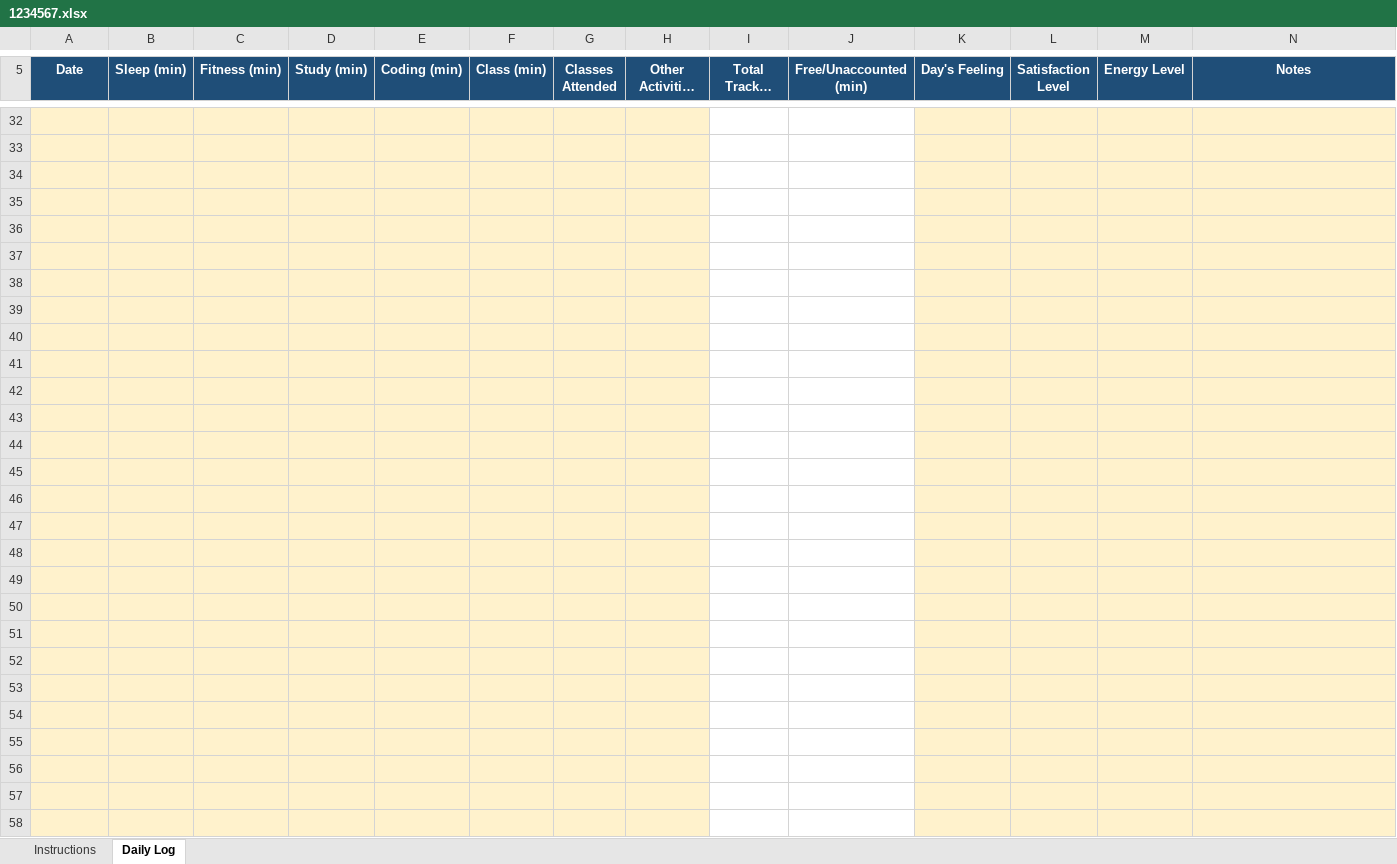
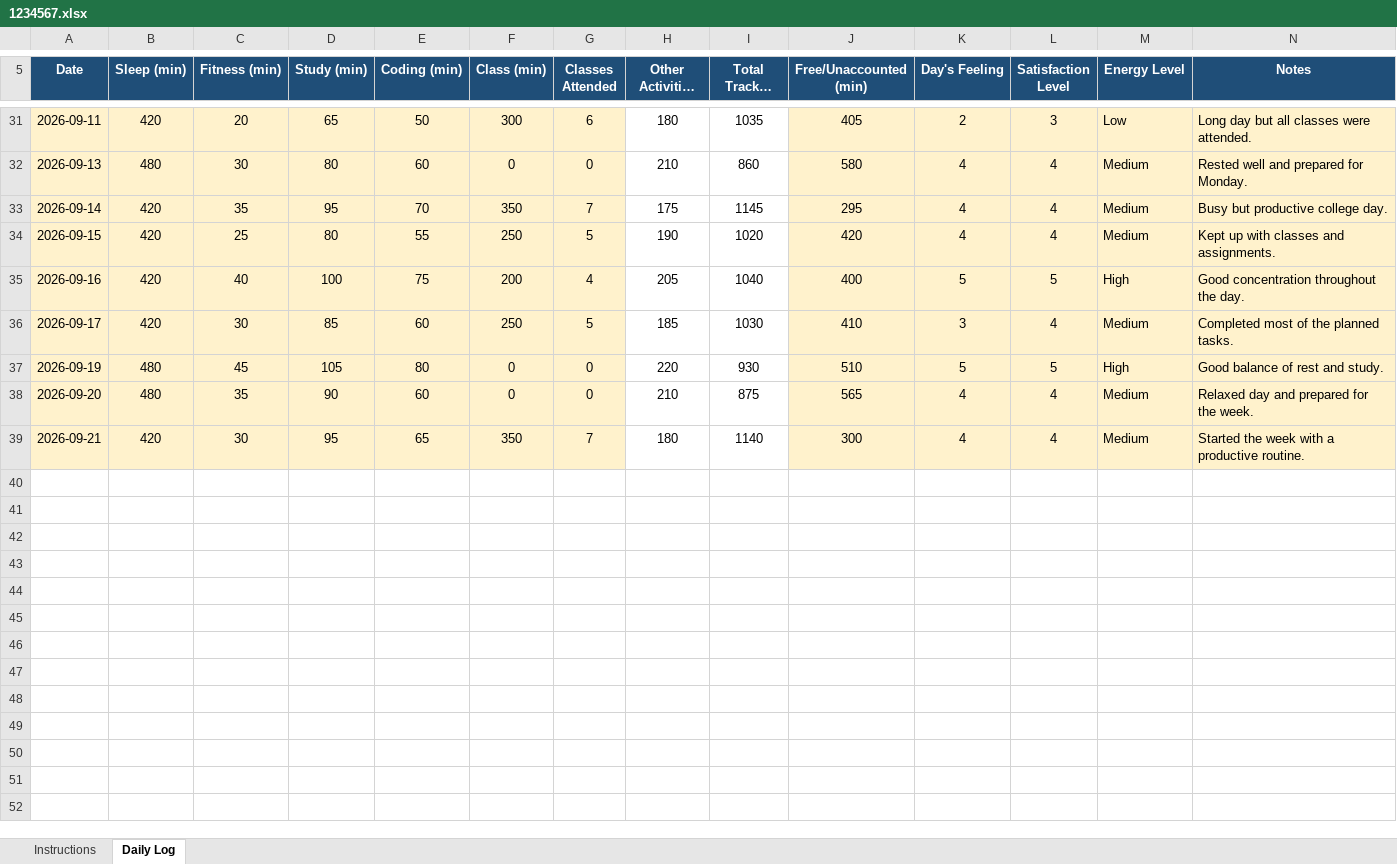
Before and after one commit to japneetsawhney123-png/CAP776, an Excel workbook: 1234567.xlsx, sheet Daily Log, drawn as a sheet; only a part is shown, gaps mark what is left out; long unchanged cells end in …; values as stored, in another font and other column widths than the file's, no borders; conditional formats not drawn; removed rows and columns are numbered as before the commit, all else as after; the diff covers the shown part only; the diff names each change by its address in the sheet, - before the commit and + after, or states it on an @@ line.

```diff
--- a/1234567.xlsx (sheet Daily Log)
+++ b/1234567.xlsx (sheet Daily Log)
-row 31: (empty)
+row 31: 2026-09-11 | 420 | 20 | 65 | 50 | 300 | 6 | 180 | 1035 | 405 | 2 | 3 | Low | Long day but all classes were attended.
-H31:H39 fill: #FFF2CC
+H31:H39 fill: none
-J31:J39 fill: none
+J31:J39 fill: #FFF2CC
-row 32: (empty)
+row 32: 2026-09-13 | 480 | 30 | 80 | 60 | 0 | 0 | 210 | 860 | 580 | 4 | 4 | Medium | Rested well and prepared for Monday.
-row 33: (empty)
+row 33: 2026-09-14 | 420 | 35 | 95 | 70 | 350 | 7 | 175 | 1145 | 295 | 4 | 4 | Medium | Busy but productive college day.
-row 34: (empty)
+row 34: 2026-09-15 | 420 | 25 | 80 | 55 | 250 | 5 | 190 | 1020 | 420 | 4 | 4 | Medium | Kept up with classes and assignments.
-row 35: (empty)
+row 35: 2026-09-16 | 420 | 40 | 100 | 75 | 200 | 4 | 205 | 1040 | 400 | 5 | 5 | High | Good concentration throughout the day.
-row 36: (empty)
+row 36: 2026-09-17 | 420 | 30 | 85 | 60 | 250 | 5 | 185 | 1030 | 410 | 3 | 4 | Medium | Completed most of the planned tasks.
-row 37: (empty)
+row 37: 2026-09-19 | 480 | 45 | 105 | 80 | 0 | 0 | 220 | 930 | 510 | 5 | 5 | High | Good balance of rest and study.
-row 38: (empty)
+row 38: 2026-09-20 | 480 | 35 | 90 | 60 | 0 | 0 | 210 | 875 | 565 | 4 | 4 | Medium | Relaxed day and prepared for the week.
-row 39: (empty)
+row 39: 2026-09-21 | 420 | 30 | 95 | 65 | 350 | 7 | 180 | 1140 | 300 | 4 | 4 | Medium | Started the week with a productive routine.
-row 41: (empty)
-row 42: (empty)
-row 43: (empty)
-row 44: (empty)
-row 45: (empty)
-row 46: (empty)
-row 47: (empty)
-row 48: (empty)
-row 49: (empty)
-row 50: (empty)
-row 51: (empty)
-row 52: (empty)
-row 53: (empty)
-row 54: (empty)
-row 55: (empty)
-row 56: (empty)
-row 57: (empty)
-row 58: (empty)
```
Also changed, not shown: 51 removed rows, 356 edited cells, cell formats and merged cells elsewhere in this sheet, 2 other files.
